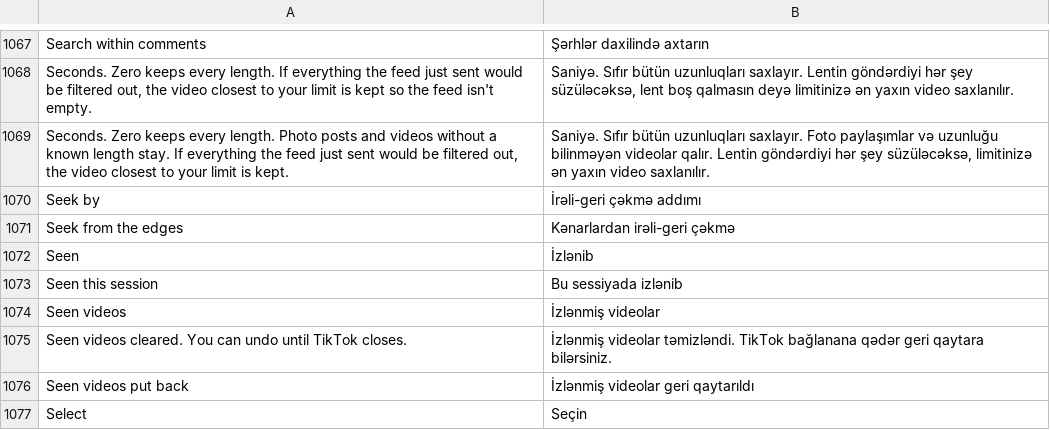
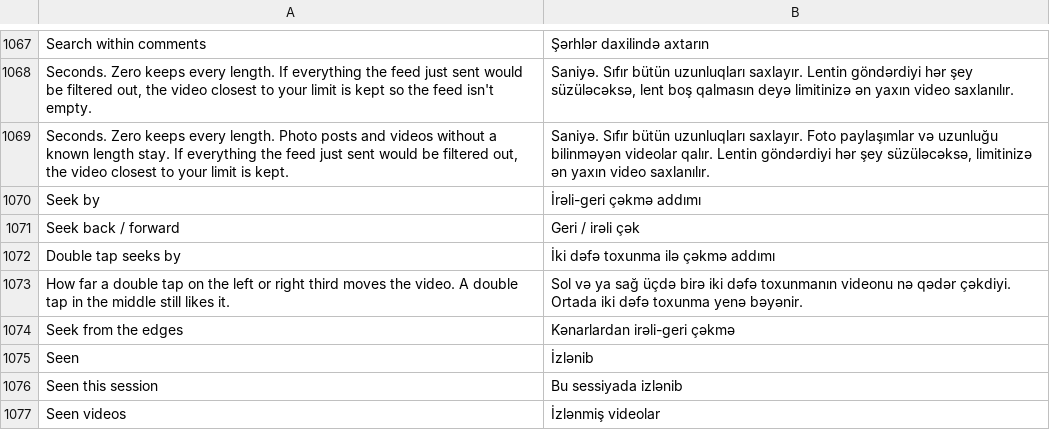
Before and after one commit to SA-SUJON/HushFeed, a TSV file: extensions/tiktok/src/main/l10n/az.tsv, drawn as a sheet; only a part is shown, gaps mark what is left out; the shorter side is filled out with more unchanged rows; the diff names each change by its address in the sheet, - before the commit and + after, or states it on an @@ line.

```diff
--- a/extensions/tiktok/src/main/l10n/az.tsv
+++ b/extensions/tiktok/src/main/l10n/az.tsv
+row 1071: Seek back / forward | Geri / irəli çək
+row 1072: Double tap seeks by | İki dəfə toxunma ilə çəkmə addımı
+row 1073: How far a double tap on the left or right third moves the video. A double tap in the middle still likes it. | Sol və ya sağ üçdə birə iki dəfə toxunmanın videonu nə qədər çəkdiyi. Ortada iki dəfə toxunma yenə bəyənir.
```
Also changed, not shown: extensions/tiktok/src/main/l10n/ar.tsv, extensions/tiktok/src/main/l10n/bg.tsv, 37 other files.
